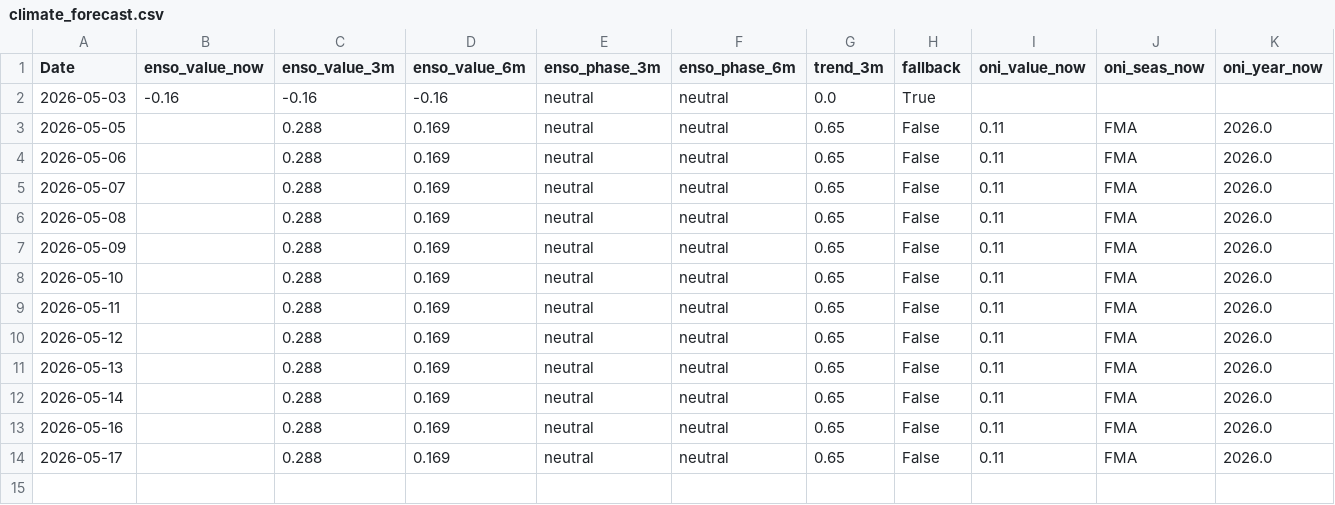
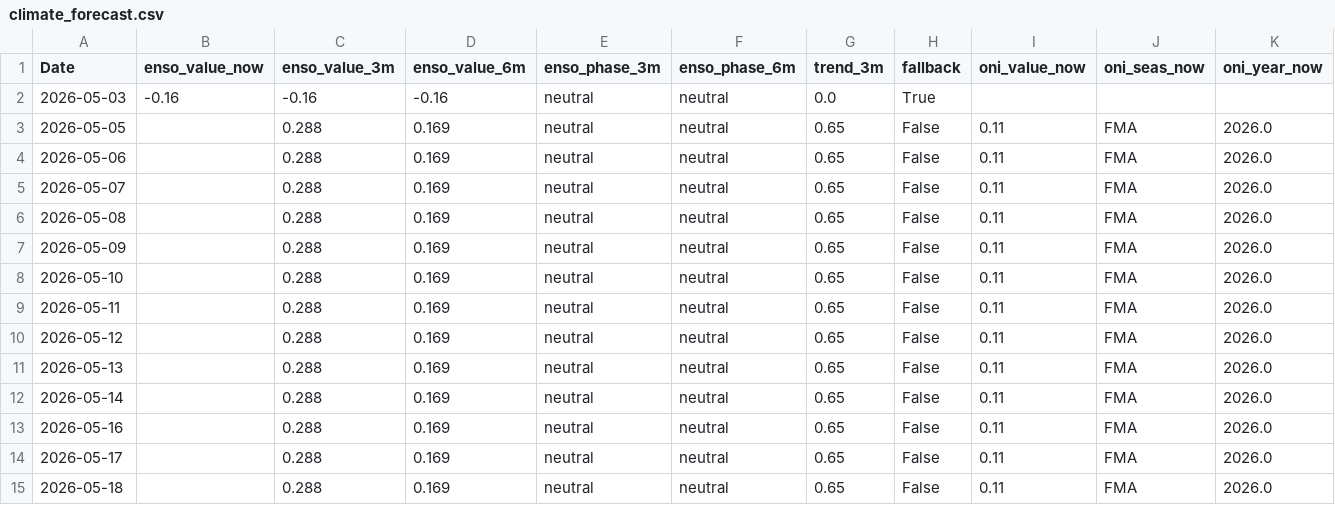
Before and after one commit to Nicotina712/agrocast, a CSV file: data/climate_forecast.csv, drawn as a sheet; only a part is shown; rows hold the shown columns only; the diff names each change by its address in the sheet, - before the commit and + after, or states it on an @@ line.

Commit message:
data: refresh pipeline artifacts (2026-05-18 16:47 UTC)

```diff
--- a/data/climate_forecast.csv
+++ b/data/climate_forecast.csv
+row 15: 2026-05-18 |  | 0.288 | 0.169 | neutral | neutral | 0.65 | False | 0.11 | FMA | 2026.0
```
Also changed, not shown: data/cme_history.csv, data/curve_history.csv, 50 other files.
